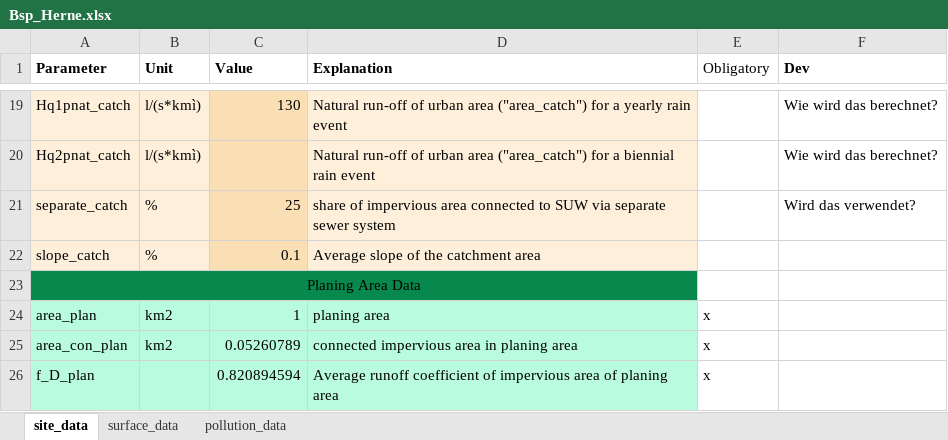
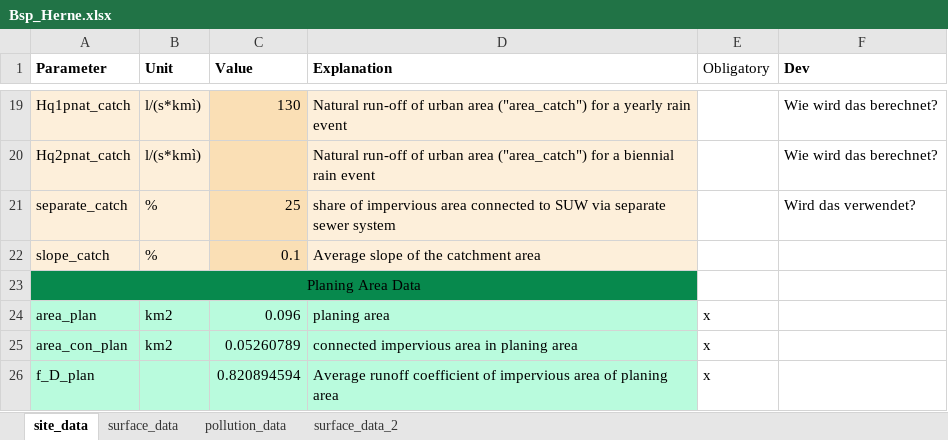
Before and after one commit to KWB-R/r2q, an Excel workbook: inst/extdata/Data_entry/Bsp_Herne.xlsx, sheet site_data, drawn as a sheet; only a part is shown, gaps mark what is left out; values as stored, in another font and other column widths than the file's, no borders; the diff names each change by its address in the sheet, - before the commit and + after, or states it on an @@ line.

Commit message:
Add: new example for complete assessment by using the excel data input: ".assessment_excel_data_input.R"
plus: Some functions and variables renamed, Data input check transfered to the data loading functions

not finished yet: Some Vignettes do not work with new functions

```diff
--- a/inst/extdata/Data_entry/Bsp_Herne.xlsx (sheet site_data)
+++ b/inst/extdata/Data_entry/Bsp_Herne.xlsx (sheet site_data)
+sheet tab: surface_data_2
-C24 (Value): 1
+C24 (Value): 0.096
```
Also changed, not shown: sheet surface_data, 25 other files.
